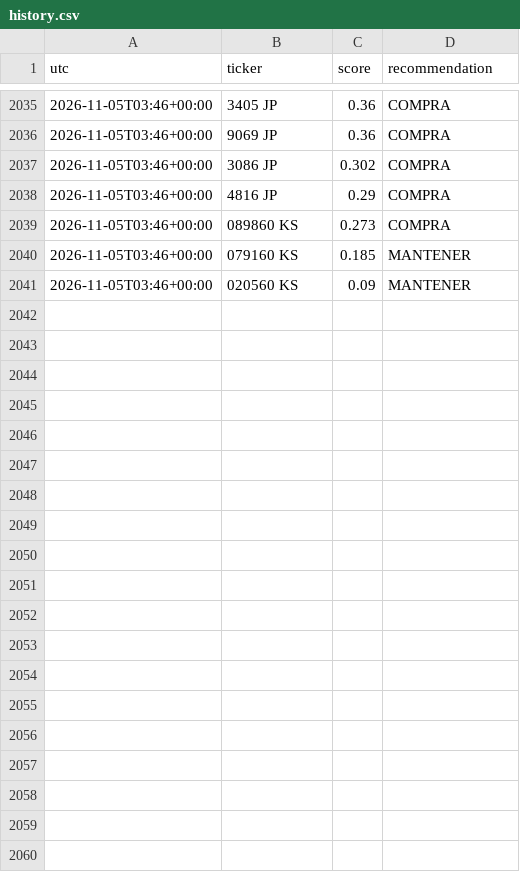
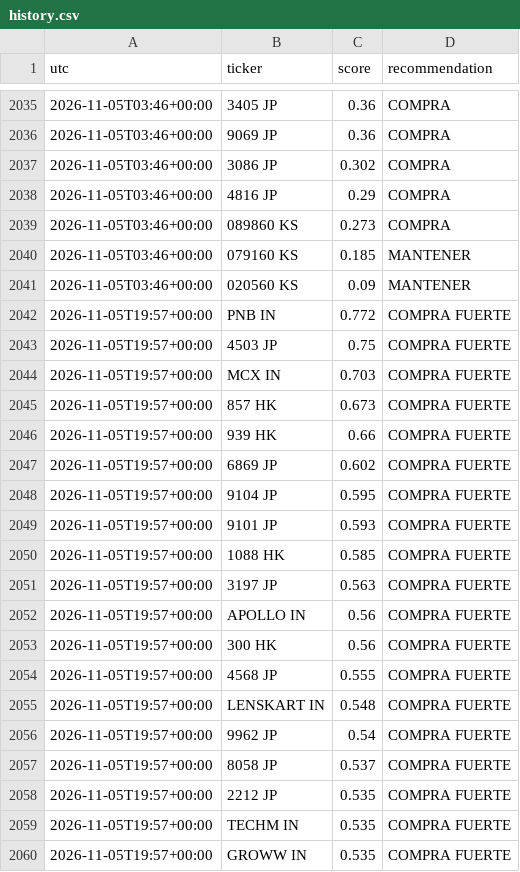
Before and after one commit to zensmid/simuklador, a CSV file: reports/history.csv, drawn as a sheet; only a part is shown, gaps mark what is left out; the diff covers the shown part only; the diff names each change by its address in the sheet, - before the commit and + after, or states it on an @@ line.

```diff
--- a/reports/history.csv
+++ b/reports/history.csv
+row 2042: 2026-11-05T19:57+00:00 | PNB IN | 0.772 | COMPRA FUERTE
+row 2043: 2026-11-05T19:57+00:00 | 4503 JP | 0.75 | COMPRA FUERTE
+row 2044: 2026-11-05T19:57+00:00 | MCX IN | 0.703 | COMPRA FUERTE
+row 2045: 2026-11-05T19:57+00:00 | 857 HK | 0.673 | COMPRA FUERTE
+row 2046: 2026-11-05T19:57+00:00 | 939 HK | 0.66 | COMPRA FUERTE
+row 2047: 2026-11-05T19:57+00:00 | 6869 JP | 0.602 | COMPRA FUERTE
+row 2048: 2026-11-05T19:57+00:00 | 9104 JP | 0.595 | COMPRA FUERTE
+row 2049: 2026-11-05T19:57+00:00 | 9101 JP | 0.593 | COMPRA FUERTE
+row 2050: 2026-11-05T19:57+00:00 | 1088 HK | 0.585 | COMPRA FUERTE
+row 2051: 2026-11-05T19:57+00:00 | 3197 JP | 0.563 | COMPRA FUERTE
+row 2052: 2026-11-05T19:57+00:00 | APOLLO IN | 0.56 | COMPRA FUERTE
+row 2053: 2026-11-05T19:57+00:00 | 300 HK | 0.56 | COMPRA FUERTE
+row 2054: 2026-11-05T19:57+00:00 | 4568 JP | 0.555 | COMPRA FUERTE
+row 2055: 2026-11-05T19:57+00:00 | LENSKART IN | 0.548 | COMPRA FUERTE
+row 2056: 2026-11-05T19:57+00:00 | 9962 JP | 0.54 | COMPRA FUERTE
+row 2057: 2026-11-05T19:57+00:00 | 8058 JP | 0.537 | COMPRA FUERTE
+row 2058: 2026-11-05T19:57+00:00 | 2212 JP | 0.535 | COMPRA FUERTE
+row 2059: 2026-11-05T19:57+00:00 | TECHM IN | 0.535 | COMPRA FUERTE
+row 2060: 2026-11-05T19:57+00:00 | GROWW IN | 0.535 | COMPRA FUERTE
```
Also changed, not shown: 21 added rows elsewhere in this file, 5 other files.
